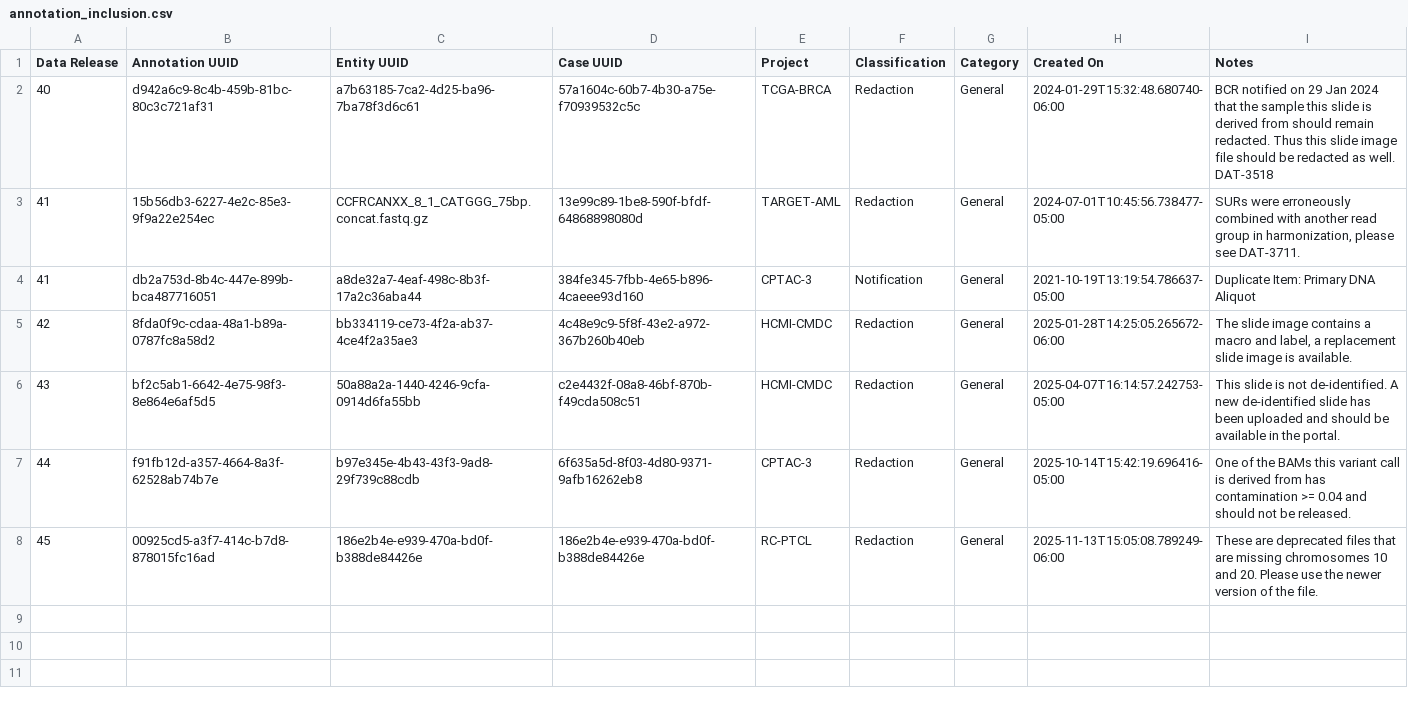
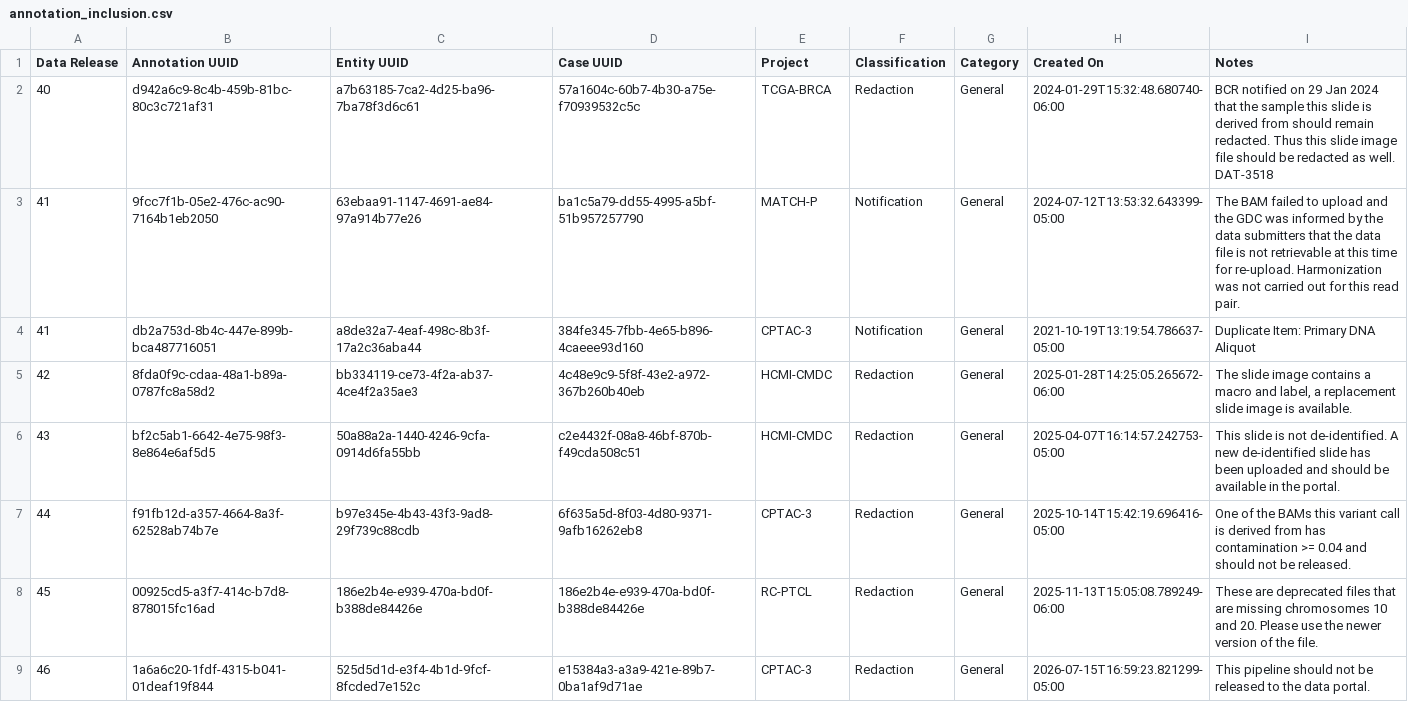
Before and after one commit to NCI-GDC/gdc-frontend-framework, a CSV file: holmes-py/resources/data_release/annotation_inclusion.csv, drawn as a sheet.

Commit message:
QA-2675: update test data from dr-46 (#1758)

```diff
--- a/holmes-py/resources/data_release/annotation_inclusion.csv
+++ b/holmes-py/resources/data_release/annotation_inclusion.csv
@@ -2,3 +2,3 @@ Data Release,Annotation UUID,Entity UUID,Case UUID,Project,Classification,Catego
 40,d942a6c9-8c4b-459b-81bc-80c3c721af31,a7b63185-7ca2-4d25-ba96-7ba78f3d6c61,57a1604c-60b7-4b30-a75e-f70939532c5c,TCGA-BRCA,Redaction,General,2024-01-29T15:32:48.680740-06:00,"BCR notified on 29 Jan 2024 that the sample this slide is derived from should remain redacted. Thus this slide image file should be redacted as well. DAT-3518"
-41,15b56db3-6227-4e2c-85e3-9f9a22e254ec,CCFRCANXX_8_1_CATGGG_75bp.concat.fastq.gz,13e99c89-1be8-590f-bfdf-64868898080d,TARGET-AML,Redaction,General,2024-07-01T10:45:56.738477-05:00,"SURs were erroneously combined with another read group in harmonization, please see DAT-3711."
+41,9fcc7f1b-05e2-476c-ac90-7164b1eb2050,63ebaa91-1147-4691-ae84-97a914b77e26,ba1c5a79-dd55-4995-a5bf-51b957257790,MATCH-P,Notification,General,2024-07-12T13:53:32.643399-05:00,"The BAM failed to upload and the GDC was informed by the data submitters that the data file is not retrievable at this time for re-upload. Harmonization was not carried out for this read pair."
 41,db2a753d-8b4c-447e-899b-bca487716051,a8de32a7-4eaf-498c-8b3f-17a2c36aba44,384fe345-7fbb-4e65-b896-4caeee93d160,CPTAC-3,Notification,General,2021-10-19T13:19:54.786637-05:00,"Duplicate Item: Primary DNA Aliquot"
@@ -8 +8,2 @@ Data Release,Annotation UUID,Entity UUID,Case UUID,Project,Classification,Catego
 45,00925cd5-a3f7-414c-b7d8-878015fc16ad,186e2b4e-e939-470a-bd0f-b388de84426e,186e2b4e-e939-470a-bd0f-b388de84426e,RC-PTCL,Redaction,General,2025-11-13T15:05:08.789249-06:00,"These are deprecated files that are missing chromosomes 10 and 20. Please use the newer version of the file."
+46,1a6a6c20-1fdf-4315-b041-01deaf19f844,525d5d1d-e3f4-4b1d-9fcf-8fcded7e152c,e15384a3-a3a9-421e-89b7-0ba1af9d71ae,CPTAC-3,Redaction,General,2026-07-15T16:59:23.821299-05:00,"This pipeline should not be released to the data portal."
```
Also changed, not shown: holmes-py/resources/data_release/file_inclusion_controlled.csv, holmes-py/resources/data_release/file_inclusion_open.csv, 16 other files.
